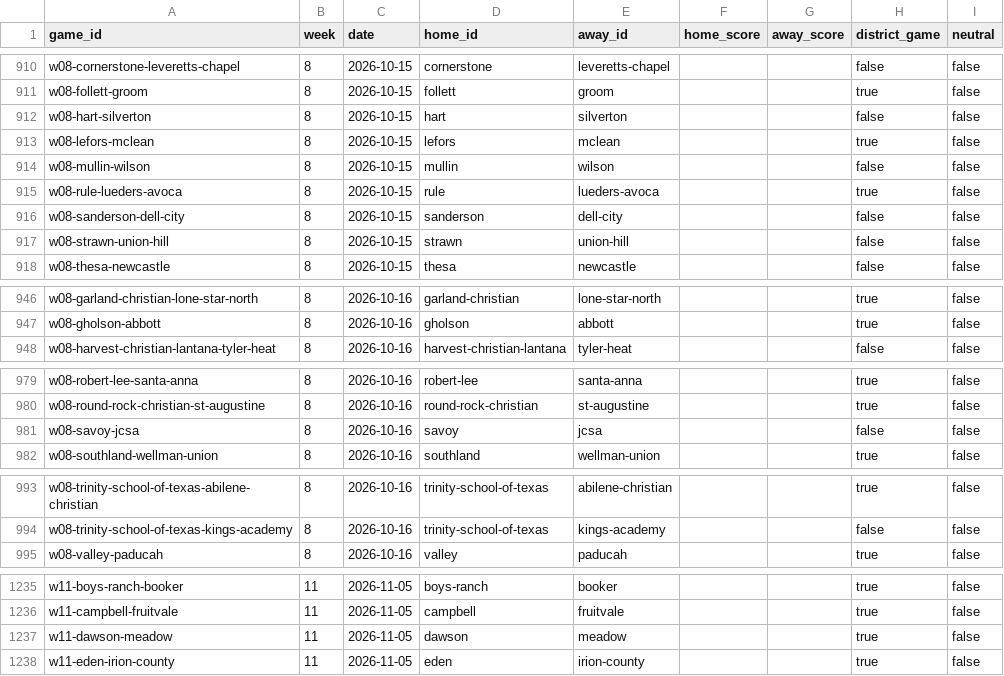
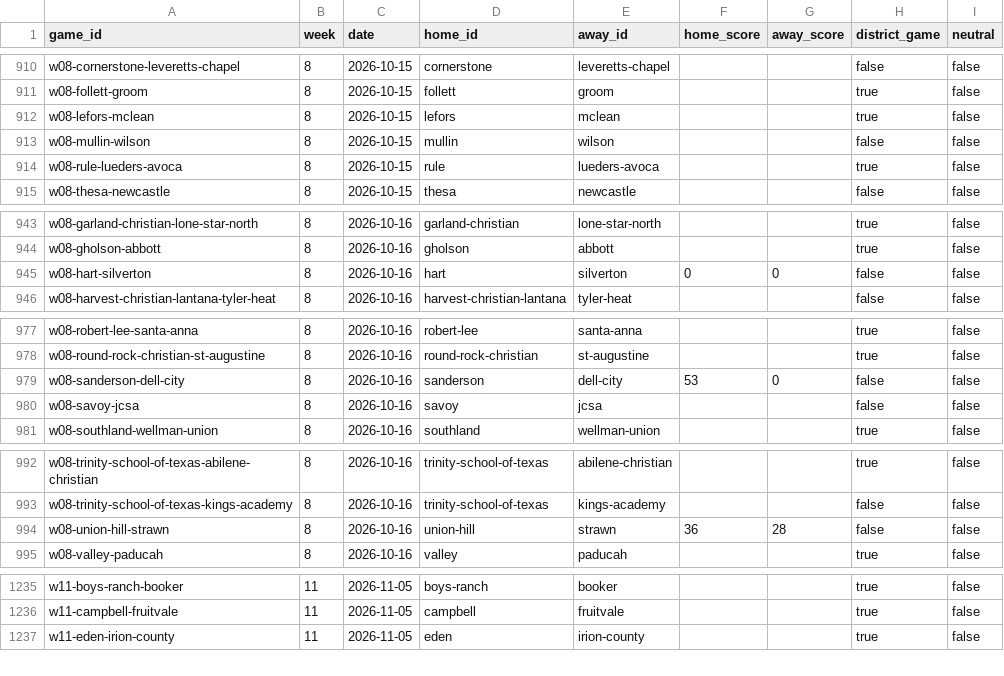
Before and after one commit to rcullens/ranking-tool, a CSV file: sixman_rankings/data/games.csv, drawn as a sheet; only a part is shown, gaps mark what is left out; removed rows and columns are numbered as before the commit, all else as after; the diff covers the shown part only; the diff names each change by its address in the sheet, - before the commit and + after, or states it on an @@ line.

```diff
--- a/sixman_rankings/data/games.csv
+++ b/sixman_rankings/data/games.csv
-row 912: w08-hart-silverton | 8 | 2026-10-15 | hart | silverton |  |  | false | false
-row 916: w08-sanderson-dell-city | 8 | 2026-10-15 | sanderson | dell-city |  |  | false | false
-row 917: w08-strawn-union-hill | 8 | 2026-10-15 | strawn | union-hill |  |  | false | false
+row 945: w08-hart-silverton | 8 | 2026-10-16 | hart | silverton | 0 | 0 | false | false
+row 979: w08-sanderson-dell-city | 8 | 2026-10-16 | sanderson | dell-city | 53 | 0 | false | false
+row 994: w08-union-hill-strawn | 8 | 2026-10-16 | union-hill | strawn | 36 | 28 | false | false
-row 1237: w11-dawson-meadow | 11 | 2026-11-05 | dawson | meadow |  |  | true | false
```
Also changed, not shown: 1 added row and 2 edited cells elsewhere in this file, 19 other files.
